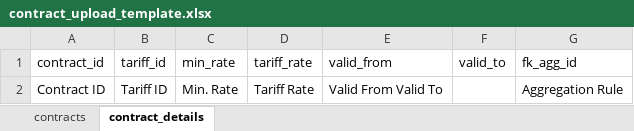
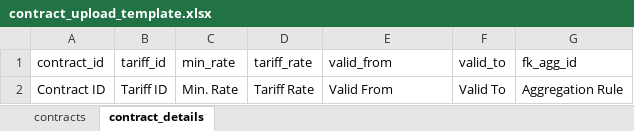
Before and after one commit to fliflops/rata_backend, an Excel workbook: assets/templates/contract_upload_template.xlsx, sheet contract_details, drawn as a sheet; values as stored, in another font and other column widths than the file's, no borders; the diff names each change by its address in the sheet, - before the commit and + after, or states it on an @@ line.

```diff
--- a/assets/templates/contract_upload_template.xlsx (sheet contract_details)
+++ b/assets/templates/contract_upload_template.xlsx (sheet contract_details)
-E2 (valid_from): Valid From Valid To
+E2 (valid_from): Valid From
-F2 (valid_to): (empty)
+F2 (valid_to): Valid To
```
Also changed, not shown: sheet contracts, assets/templates/vendor_upload_template.xlsx, 37 other files.
